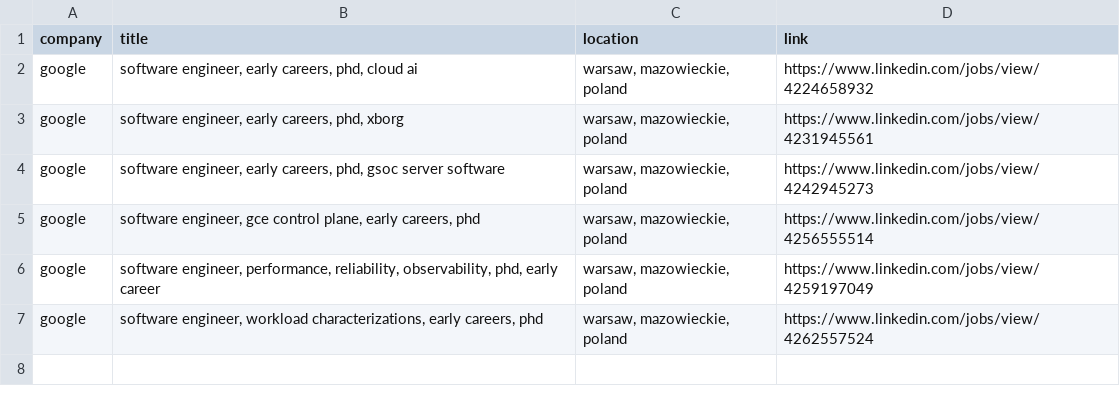
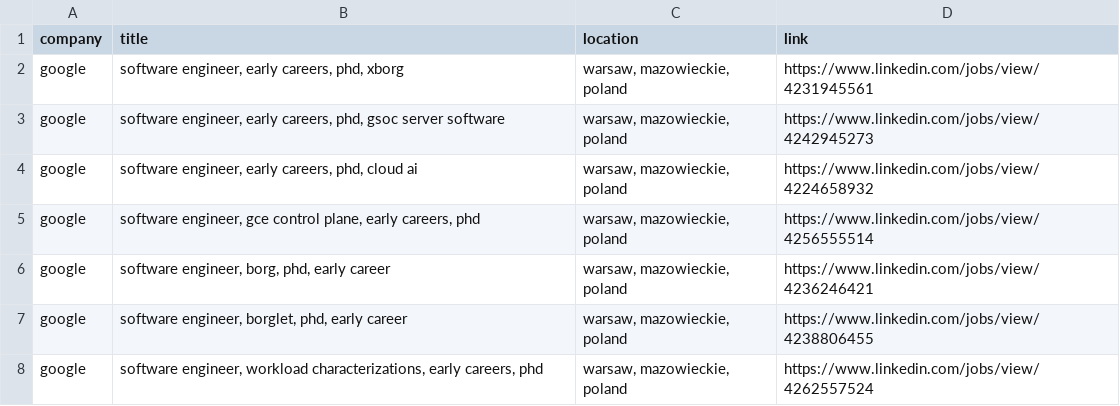
Before and after one commit to LorenzoLaCorte/internship-scraper, a CSV file: output/output-phds/filtered_results.csv, drawn as a sheet.

```diff
--- a/output/output-phds/filtered_results.csv
+++ b/output/output-phds/filtered_results.csv
@@ -1,7 +1,8 @@
 company|title|location|link
-google|software engineer, early careers, phd, cloud ai|warsaw, mazowieckie, poland|https://www.linkedin.com/jobs/view/4224658932
 google|software engineer, early careers, phd, xborg|warsaw, mazowieckie, poland|https://www.linkedin.com/jobs/view/4231945561
 google|software engineer, early careers, phd, gsoc server software|warsaw, mazowieckie, poland|https://www.linkedin.com/jobs/view/4242945273
+google|software engineer, early careers, phd, cloud ai|warsaw, mazowieckie, poland|https://www.linkedin.com/jobs/view/4224658932
 google|software engineer, gce control plane, early careers, phd|warsaw, mazowieckie, poland|https://www.linkedin.com/jobs/view/4256555514
-google|software engineer, performance, reliability, observability, phd, early career|warsaw, mazowieckie, poland|https://www.linkedin.com/jobs/view/4259197049
+google|software engineer, borg, phd, early career|warsaw, mazowieckie, poland|https://www.linkedin.com/jobs/view/4236246421
+google|software engineer, borglet, phd, early career|warsaw, mazowieckie, poland|https://www.linkedin.com/jobs/view/4238806455
 google|software engineer, workload characterizations, early careers, phd|warsaw, mazowieckie, poland|https://www.linkedin.com/jobs/view/4262557524
```
Also changed, not shown: output/output-phds/results.csv, 1 other file.
